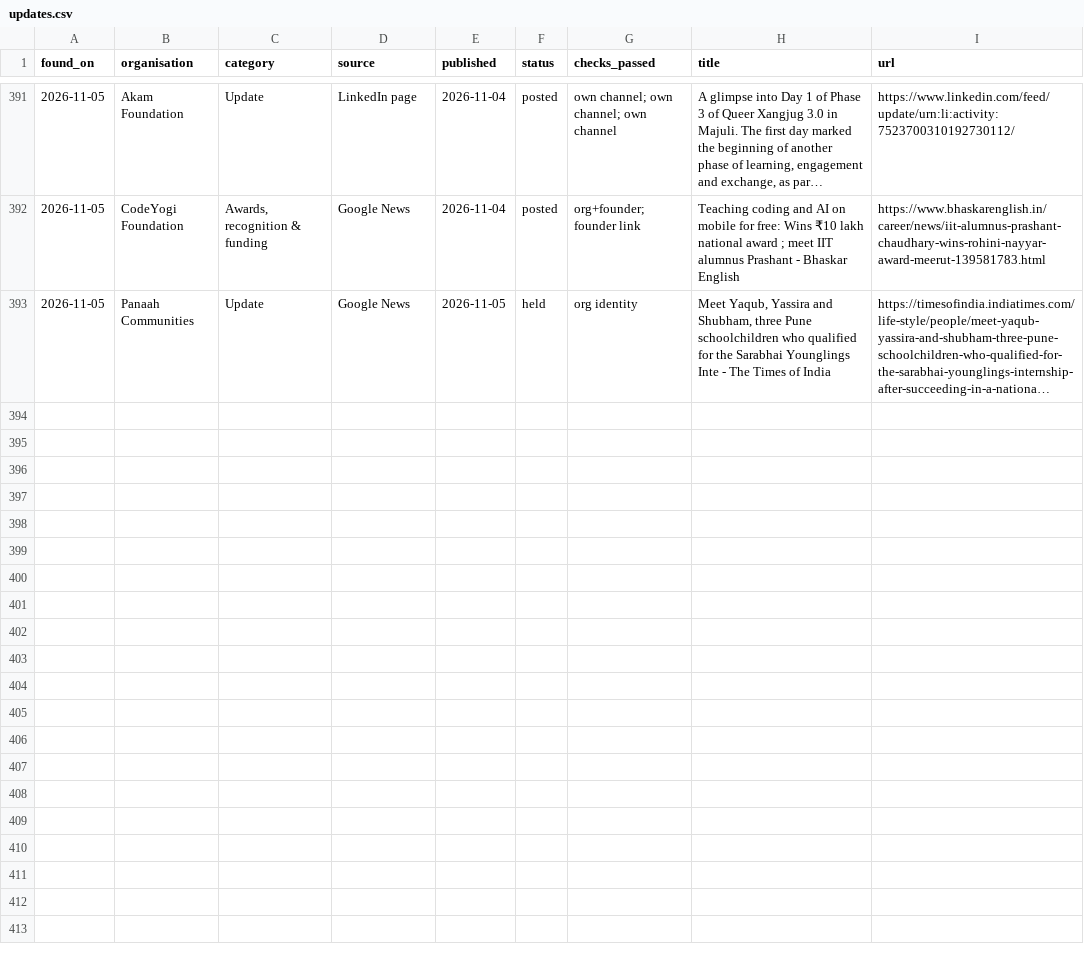
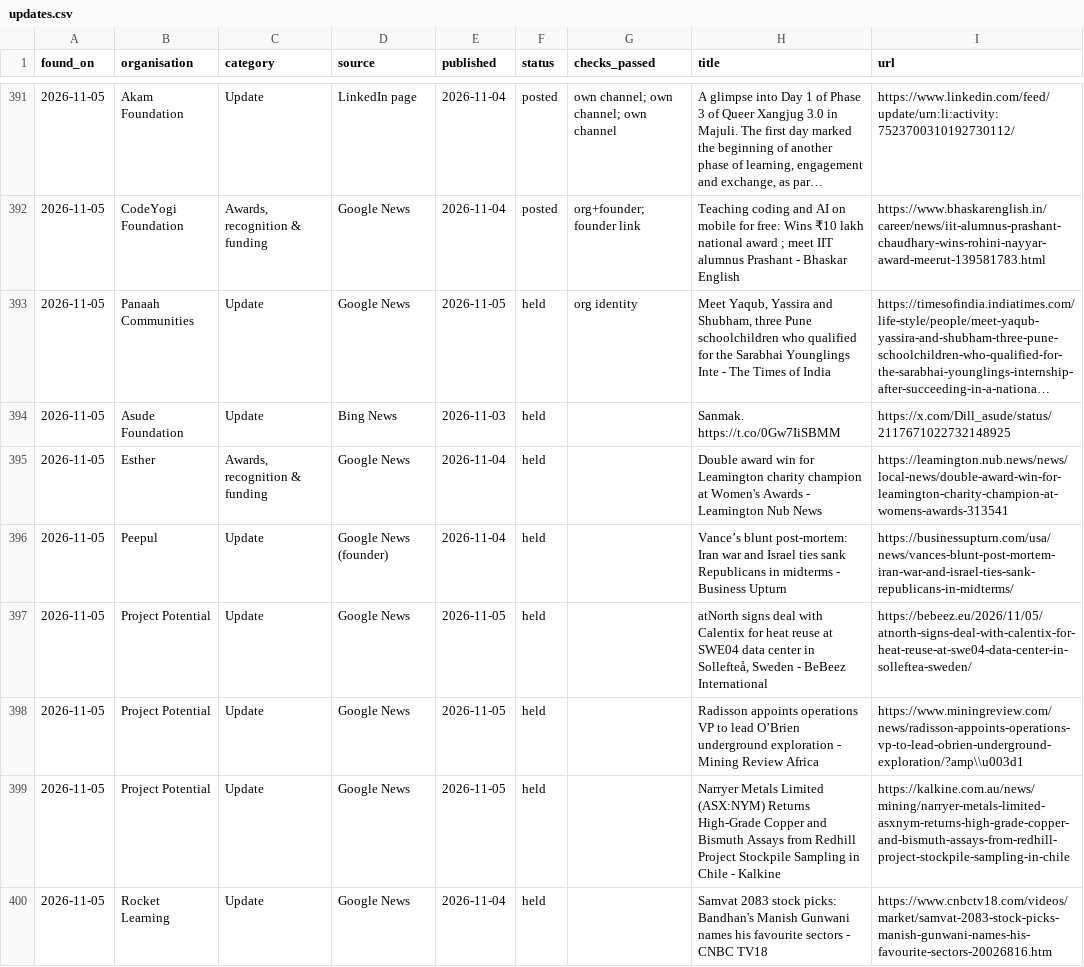
Before and after one commit to socent-git/alumni-feature, a CSV file: data/updates.csv, drawn as a sheet; only a part is shown, gaps mark what is left out; long unchanged cells end in …; the diff names each change by its address in the sheet, - before the commit and + after, or states it on an @@ line.

```diff
--- a/data/updates.csv
+++ b/data/updates.csv
+row 394: 2026-11-05 | Asude Foundation | Update | Bing News | 2026-11-03 | held |  | Sanmak. https://t.co/0Gw7IiSBMM | https://x.com/Dill_asude/status/2117671022732148925
+row 395: 2026-11-05 | Esther | Awards, recognition & funding | Google News | 2026-11-04 | held |  | Double award win for Leamington charity champion at Women's Awards - Leamington Nub News | https://leamington.nub.news/news/local-news/double-award-win-for-leamington-charity-champion-at-womens-awards-313541
+row 396: 2026-11-05 | Peepul | Update | Google News (founder) | 2026-11-04 | held |  | Vance’s blunt post-mortem: Iran war and Israel ties sank Republicans in midterms - Business Upturn | https://businessupturn.com/usa/news/vances-blunt-post-mortem-iran-war-and-israel-ties-sank-republicans-in-midterms/
+row 397: 2026-11-05 | Project Potential | Update | Google News | 2026-11-05 | held |  | atNorth signs deal with Calentix for heat reuse at SWE04 data center in Sollefteå, Sweden - BeBeez International | https://bebeez.eu/2026/11/05/atnorth-signs-deal-with-calentix-for-heat-reuse-at-swe04-data-center-in-solleftea-sweden/
+row 398: 2026-11-05 | Project Potential | Update | Google News | 2026-11-05 | held |  | Radisson appoints operations VP to lead O’Brien underground exploration - Mining Review Africa | https://www.miningreview.com/news/radisson-appoints-operations-vp-to-lead-obrien-underground-exploration/?amp\\u003d1
+row 399: 2026-11-05 | Project Potential | Update | Google News | 2026-11-05 | held |  | Narryer Metals Limited (ASX:NYM) Returns High-Grade Copper and Bismuth Assays from Redhill Project Stockpile Sampling in Chile - Kalkine | https://kalkine.com.au/news/mining/narryer-metals-limited-asxnym-returns-high-grade-copper-and-bismuth-assays-from-redhill-project-stockpile-sampling-in-chile
+row 400: 2026-11-05 | Rocket Learning | Update | Google News | 2026-11-04 | held |  | Samvat 2083 stock picks: Bandhan's Manish Gunwani names his favourite sectors - CNBC TV18 | https://www.cnbctv18.com/videos/market/samvat-2083-stock-picks-manish-gunwani-names-his-favourite-sectors-20026816.htm
```
Also changed, not shown: 2 other files.
